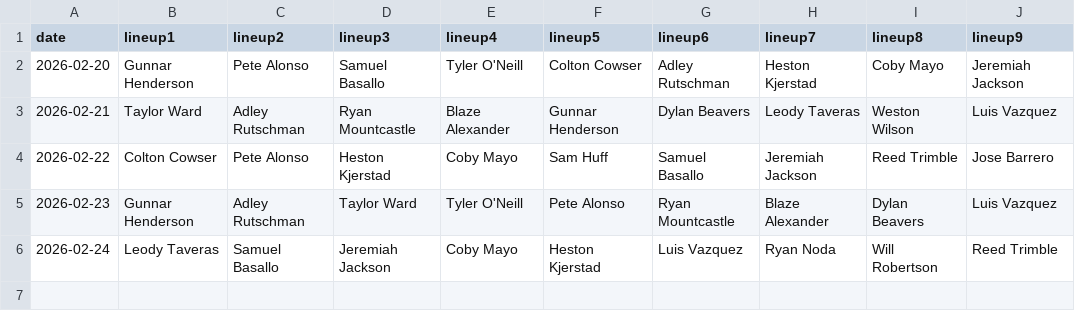
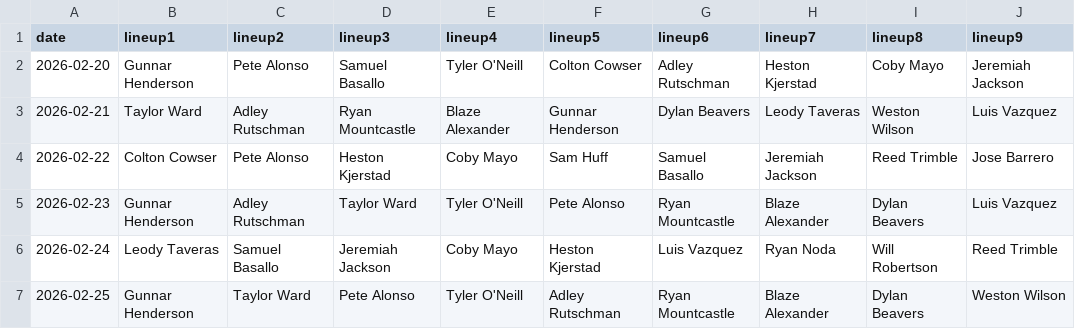
Before and after one commit to fantasy-toolz/batting-order, a CSV file: data/Preseason/2026/BAL.csv, drawn as a sheet; the diff names each change by its address in the sheet, - before the commit and + after, or states it on an @@ line.

```diff
--- a/data/Preseason/2026/BAL.csv
+++ b/data/Preseason/2026/BAL.csv
+row 7: 2026-02-25 | Gunnar Henderson | Taylor Ward | Pete Alonso | Tyler O'Neill | Adley Rutschman | Ryan Mountcastle | Blaze Alexander | Dylan Beavers | Weston Wilson
```
Also changed, not shown: data/Preseason/2026/BOS.csv, data/Preseason/2026/COL.csv, 21 other files.
